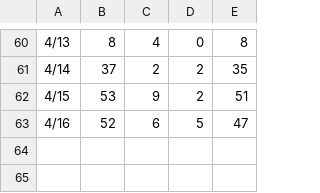
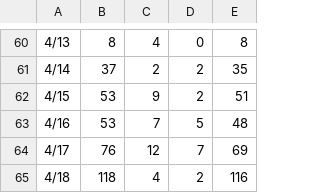
Before and after one commit to earlsuke/covid19-inspection-result-scraper-for-mie, a TSV file: data.tsv, drawn as a sheet; only a part is shown, gaps mark what is left out.

Commit message:
deploy: 17bb3cda7a2a0aa89db2da87fa979cd72184811a

```diff
--- a/data.tsv
+++ b/data.tsv
@@ -62,2 +62,4 @@
 4/15	53	9	2	51
-4/16	52	6	5	47
+4/16	53	7	5	48
+4/17	76	12	7 	69
+4/18	118	4	2	116
```
